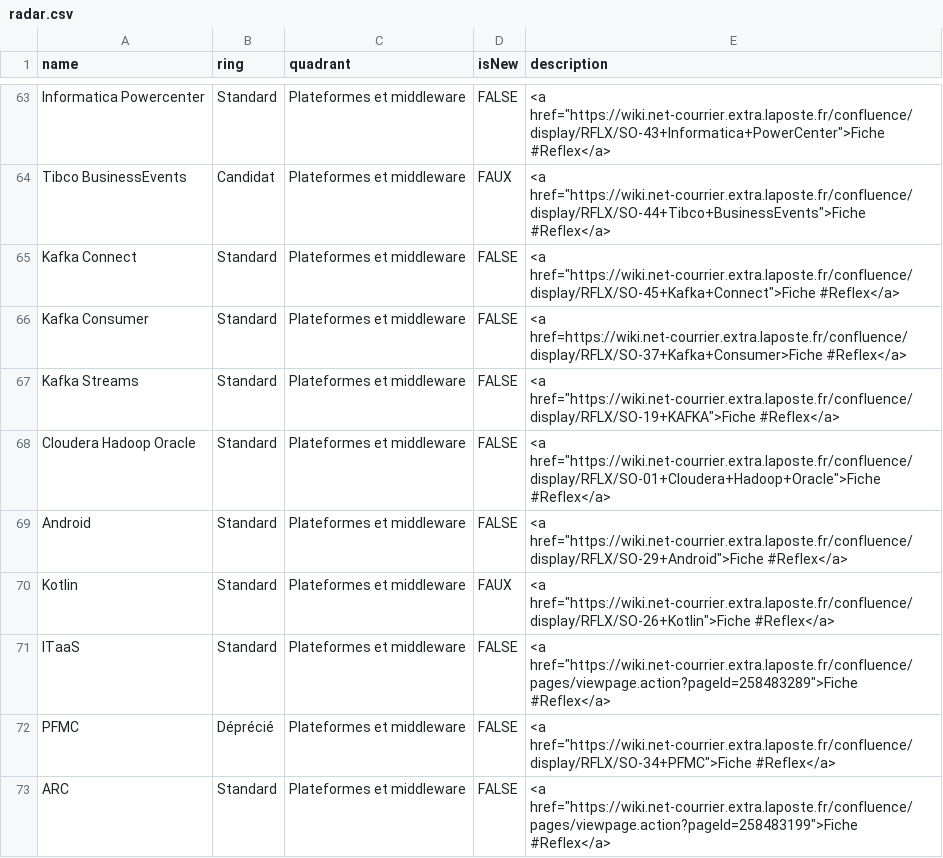
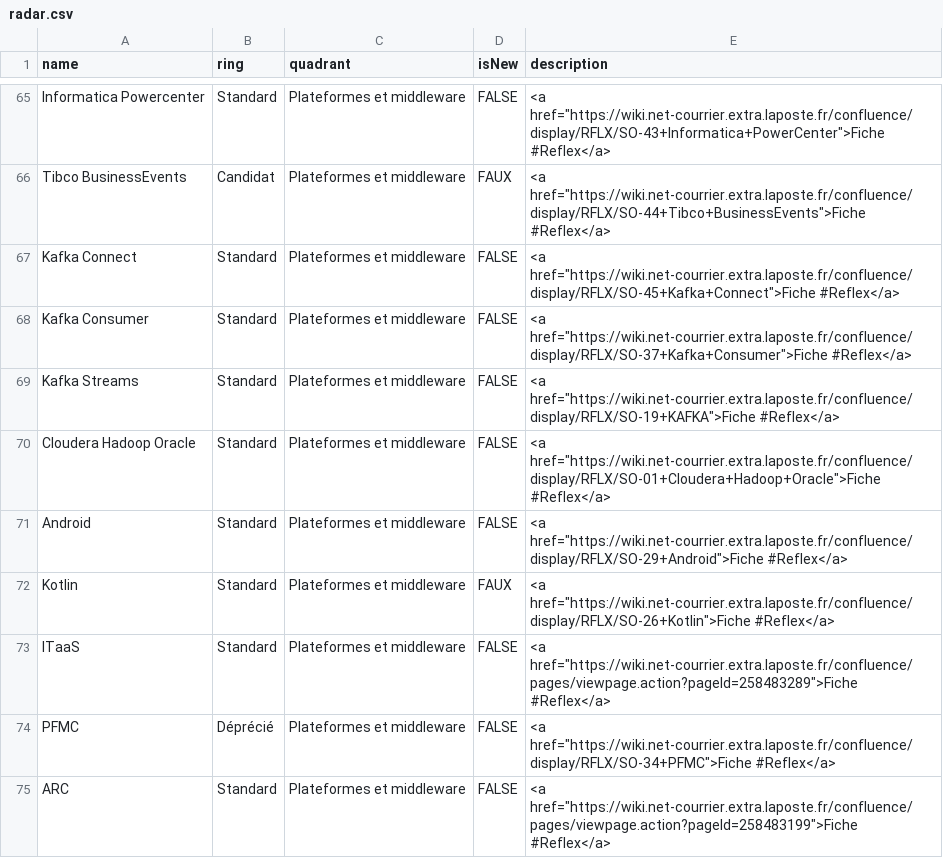
Before and after one commit to reflexdsibscc/radar, a CSV file: radar.csv, drawn as a sheet; only a part is shown, gaps mark what is left out; the diff covers the shown part only.

```diff
--- a/radar.csv
+++ b/radar.csv
@@ -65,3 +67,3 @@ Tibco BusinessEvents,Candidat,Plateformes et middleware,FAUX,"<a href=""https://
 Kafka Connect,Standard,Plateformes et middleware,FALSE,"<a href=""https://wiki.net-courrier.extra.laposte.fr/confluence/display/RFLX/SO-45+Kafka+Connect"">Fiche #Reflex</a>"
-Kafka Consumer,Standard,Plateformes et middleware,FALSE,<a href=https://wiki.net-courrier.extra.laposte.fr/confluence/display/RFLX/SO-37+Kafka+Consumer>Fiche #Reflex</a>
+Kafka Consumer,Standard,Plateformes et middleware,FALSE,"<a href=""https://wiki.net-courrier.extra.laposte.fr/confluence/display/RFLX/SO-37+Kafka+Consumer"">Fiche #Reflex</a>"
 Kafka Streams,Standard,Plateformes et middleware,FALSE,"<a href=""https://wiki.net-courrier.extra.laposte.fr/confluence/display/RFLX/SO-19+KAFKA"">Fiche #Reflex</a>"
```
Also changed, not shown: 2 added rows and 9 edited cells elsewhere in this file.
